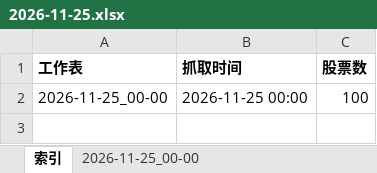
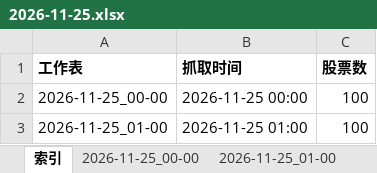
Before and after one commit to DZM520/ths-fupangongju-fuyao-24h, an Excel workbook: exports/2026-11-25.xlsx, sheet 索引, drawn as a sheet; values as stored, in another font and other column widths than the file's, no borders; the diff names each change by its address in the sheet, - before the commit and + after, or states it on an @@ line.

```diff
--- a/exports/2026-11-25.xlsx (sheet 索引)
+++ b/exports/2026-11-25.xlsx (sheet 索引)
+sheet tab: 2026-11-25_01-00
+row 3: 2026-11-25_01-00 | 2026-11-25 01:00 | 100
```
Also changed, not shown: 7 other files.
